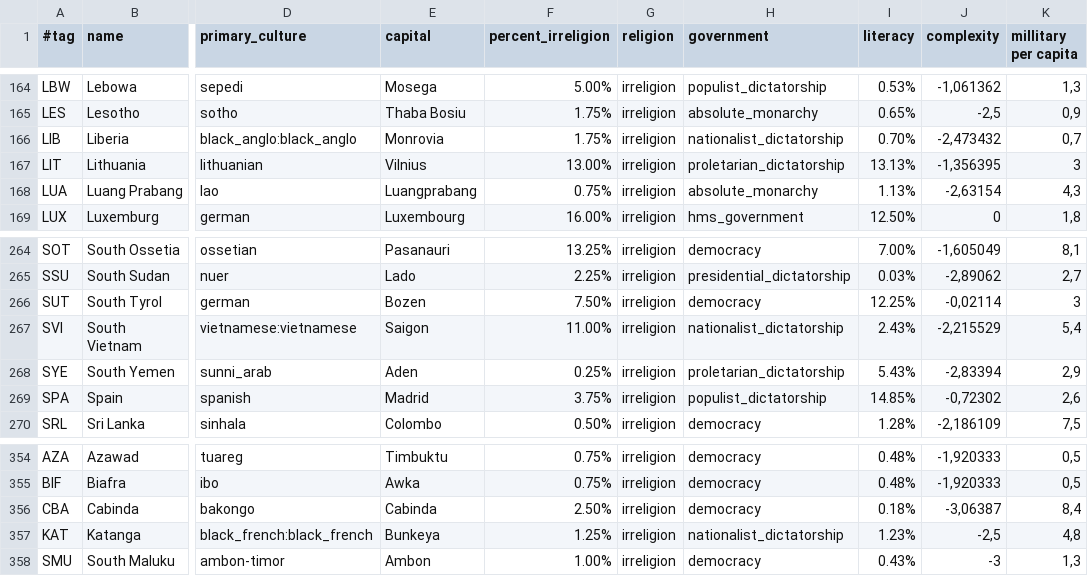
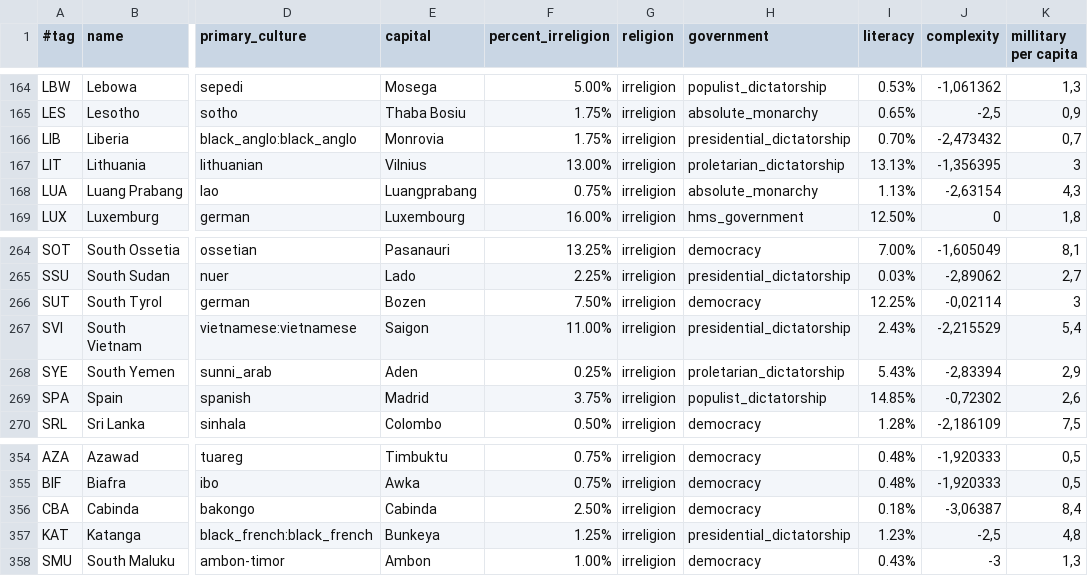
Before and after one commit to simsulla/nwomod, a CSV file: NWO/doc/common_countries_1946.csv, drawn as a sheet; only a part is shown, gaps mark what is left out; the diff names each change by its address in the sheet, - before the commit and + after, or states it on an @@ line.

```diff
--- a/NWO/doc/common_countries_1946.csv
+++ b/NWO/doc/common_countries_1946.csv
-H166 (government): nationalist_dictatorship
+H166 (government): presidential_dictatorship
-H267 (government): nationalist_dictatorship
+H267 (government): presidential_dictatorship
-H357 (government): nationalist_dictatorship
+H357 (government): presidential_dictatorship
```
Also changed, not shown: 4 other files.
